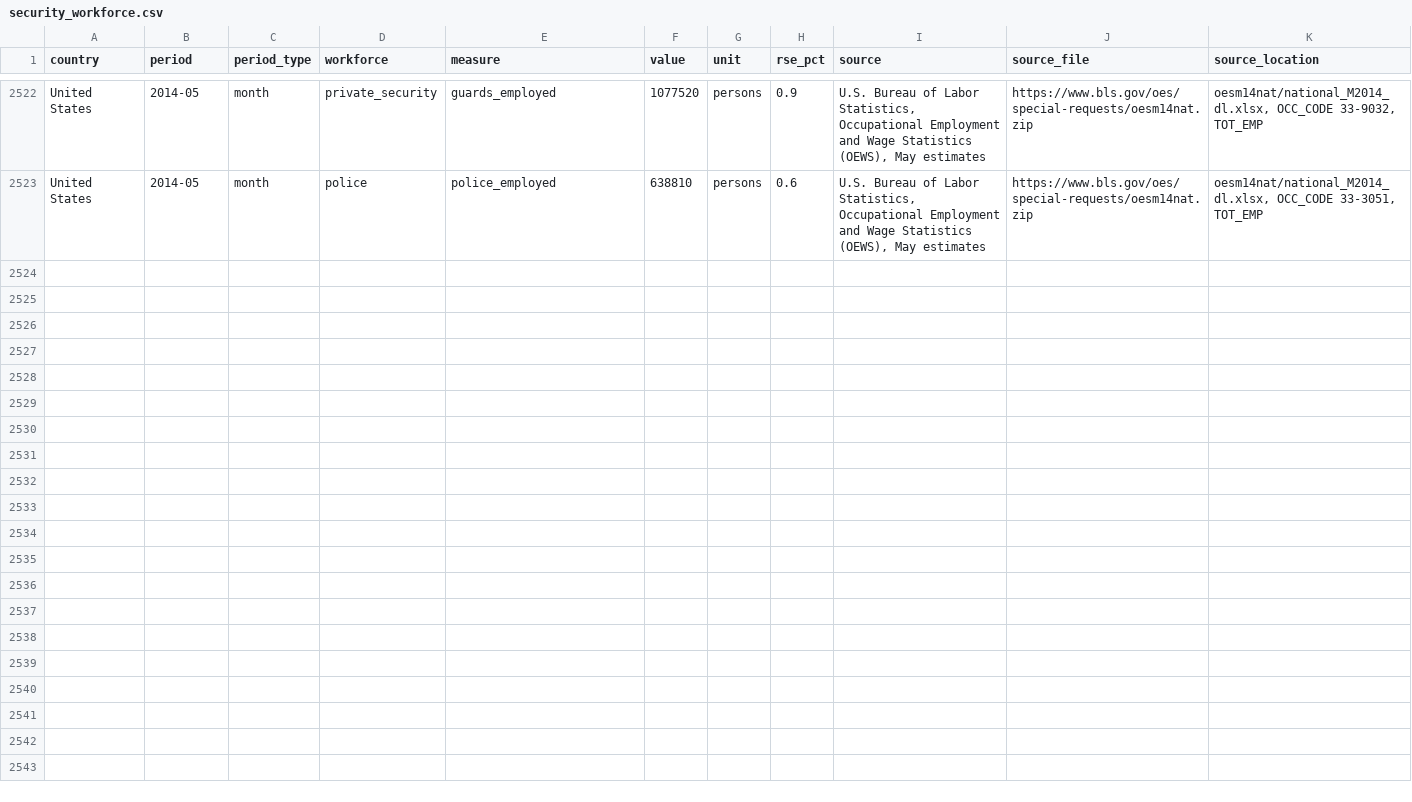
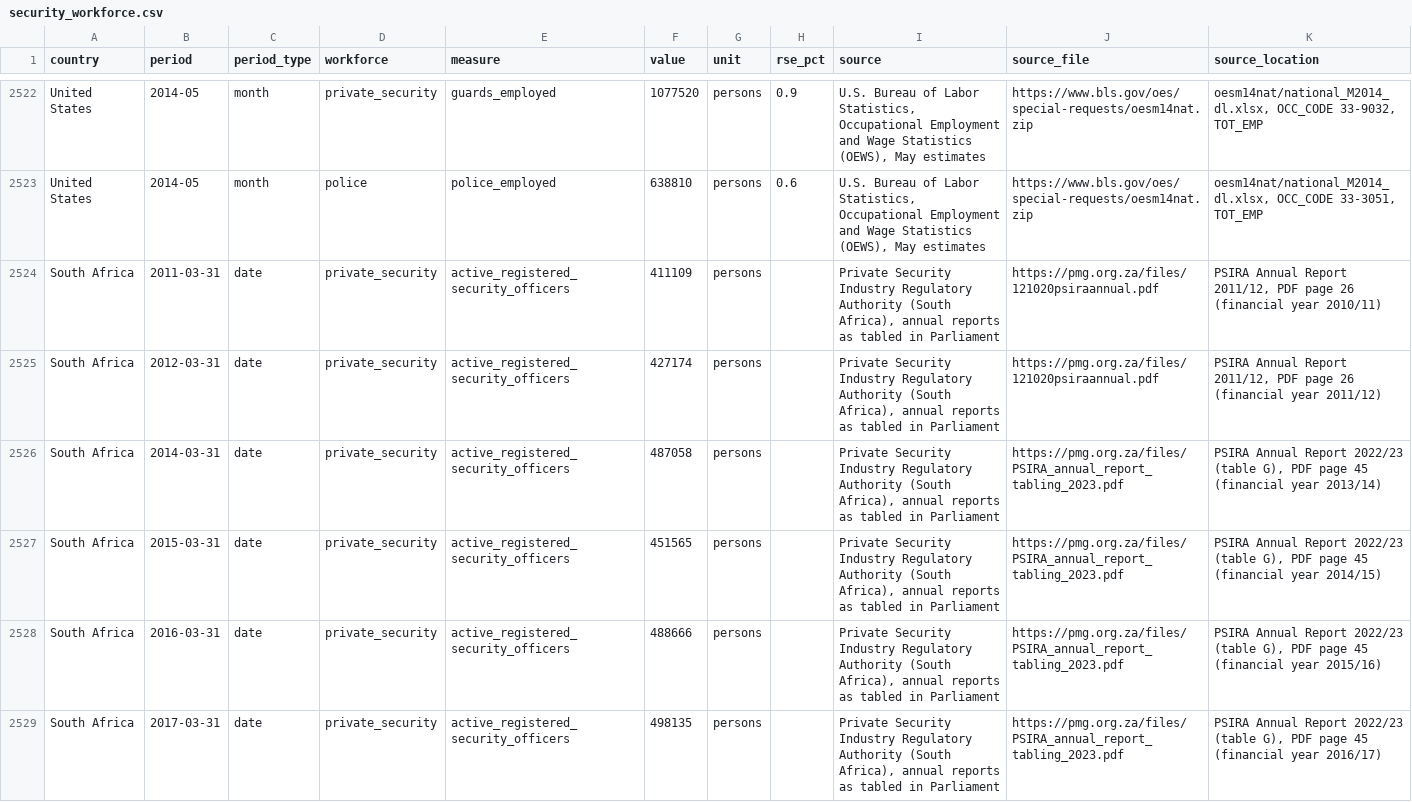
Before and after one commit to Affnann/private-security-workforce, a CSV file: data/clean/security_workforce.csv, drawn as a sheet; only a part is shown, gaps mark what is left out; the diff covers the shown part only; the diff names each change by its address in the sheet, - before the commit and + after, or states it on an @@ line.

Commit message:
Add South Africa

```diff
--- a/data/clean/security_workforce.csv
+++ b/data/clean/security_workforce.csv
+row 2524: South Africa | 2011-03-31 | date | private_security | active_registered_security_officers | 411109 | persons |  | Private Security Industry Regulatory Authority (South Africa), annual reports as tabled in Parliament | https://pmg.org.za/files/121020psiraannual.pdf | PSIRA Annual Report 2011/12, PDF page 26 (financial year 2010/11)
+row 2525: South Africa | 2012-03-31 | date | private_security | active_registered_security_officers | 427174 | persons |  | Private Security Industry Regulatory Authority (South Africa), annual reports as tabled in Parliament | https://pmg.org.za/files/121020psiraannual.pdf | PSIRA Annual Report 2011/12, PDF page 26 (financial year 2011/12)
+row 2526: South Africa | 2014-03-31 | date | private_security | active_registered_security_officers | 487058 | persons |  | Private Security Industry Regulatory Authority (South Africa), annual reports as tabled in Parliament | https://pmg.org.za/files/PSIRA_annual_report_tabling_2023.pdf | PSIRA Annual Report 2022/23 (table G), PDF page 45 (financial year 2013/14)
+row 2527: South Africa | 2015-03-31 | date | private_security | active_registered_security_officers | 451565 | persons |  | Private Security Industry Regulatory Authority (South Africa), annual reports as tabled in Parliament | https://pmg.org.za/files/PSIRA_annual_report_tabling_2023.pdf | PSIRA Annual Report 2022/23 (table G), PDF page 45 (financial year 2014/15)
+row 2528: South Africa | 2016-03-31 | date | private_security | active_registered_security_officers | 488666 | persons |  | Private Security Industry Regulatory Authority (South Africa), annual reports as tabled in Parliament | https://pmg.org.za/files/PSIRA_annual_report_tabling_2023.pdf | PSIRA Annual Report 2022/23 (table G), PDF page 45 (financial year 2015/16)
+row 2529: South Africa | 2017-03-31 | date | private_security | active_registered_security_officers | 498135 | persons |  | Private Security Industry Regulatory Authority (South Africa), annual reports as tabled in Parliament | https://pmg.org.za/files/PSIRA_annual_report_tabling_2023.pdf | PSIRA Annual Report 2022/23 (table G), PDF page 45 (financial year 2016/17)
```
Also changed, not shown: 6 added rows elsewhere in this file, data/clean/annual_by_country.csv, 12 other files.
